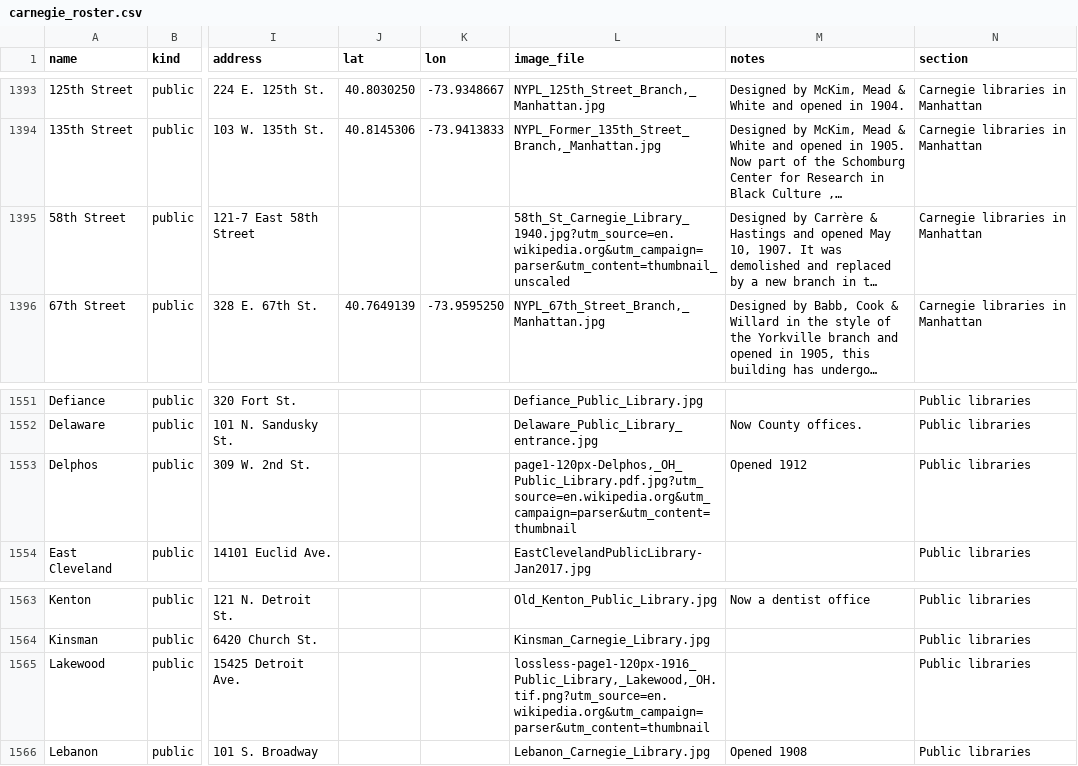
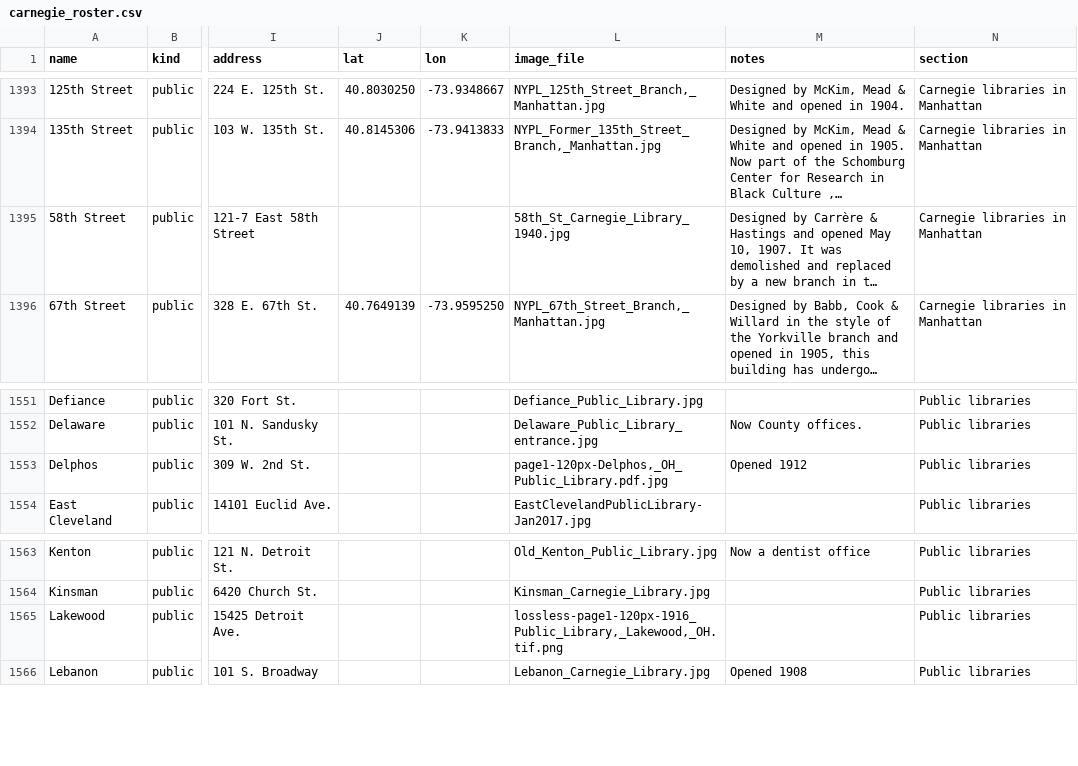
Before and after one commit to stanford-chris/everycarnegie, a CSV file: data/carnegie_roster.csv, drawn as a sheet; only a part is shown, gaps mark what is left out; long unchanged cells end in …; the diff covers the shown part only; the diff names each change by its address in the sheet, - before the commit and + after, or states it on an @@ line.

```diff
--- a/data/carnegie_roster.csv
+++ b/data/carnegie_roster.csv
-L1395 (image_file): 58th_St_Carnegie_Library_1940.jpg?utm_source=en.wikipedia.org&utm_campaign=parser&utm_content=thumbnail_unscaled
+L1395 (image_file): 58th_St_Carnegie_Library_1940.jpg
-L1553 (image_file): page1-120px-Delphos,_OH_Public_Library.pdf.jpg?utm_source=en.wikipedia.org&utm_campaign=parser&utm_content=thumbnail
+L1553 (image_file): page1-120px-Delphos,_OH_Public_Library.pdf.jpg
-L1565 (image_file): lossless-page1-120px-1916_Public_Library,_Lakewood,_OH.tif.png?utm_source=en.wikipedia.org&utm_campaign=parser&utm_content=thumbnail
+L1565 (image_file): lossless-page1-120px-1916_Public_Library,_Lakewood,_OH.tif.png
```
Also changed, not shown: 7 edited cells elsewhere in this file, 6 other files.
